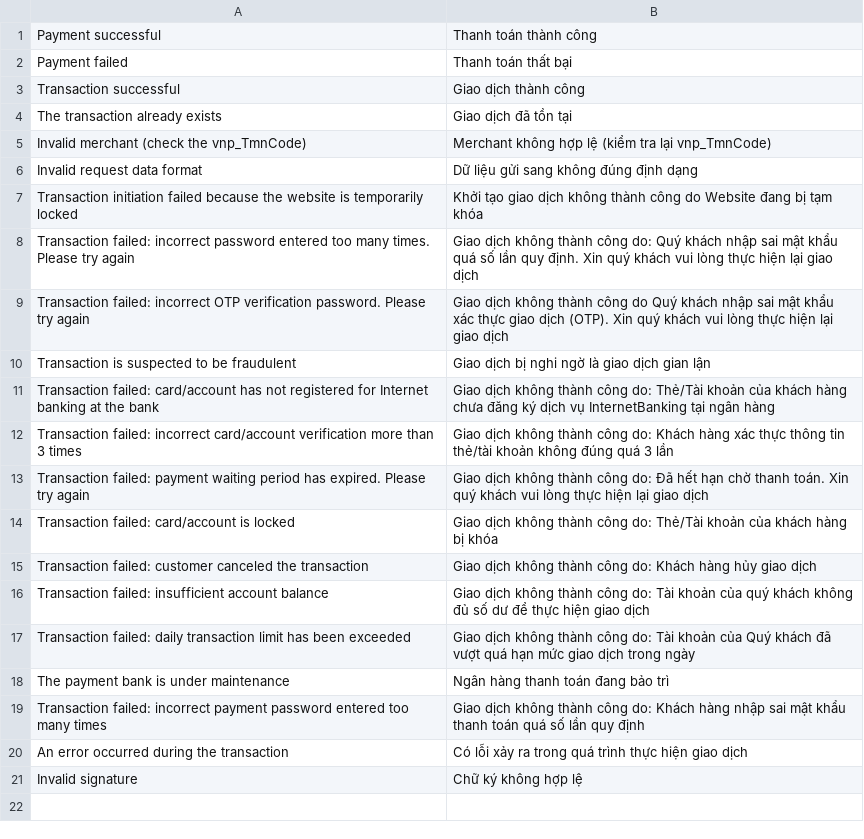
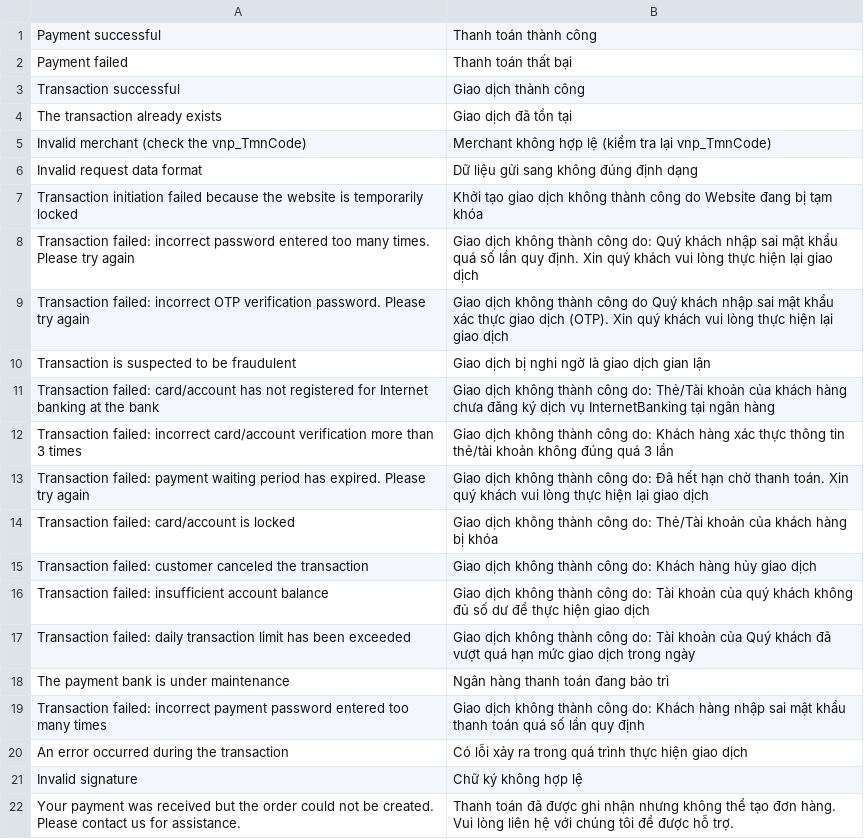
Before and after one commit to secomm-dev/slaunchpad, a CSV file: app/code/Secomm/VNPAY/i18n/vi_VN.csv, drawn as a sheet.

Commit message:
[SLP-228] Fix bug VNpay payment success not redirect checkout success and item cart have exist

```diff
--- a/app/code/Secomm/VNPAY/i18n/vi_VN.csv
+++ b/app/code/Secomm/VNPAY/i18n/vi_VN.csv
@@ -21 +21,2 @@
 "Invalid signature","Chữ ký không hợp lệ"
+"Your payment was received but the order could not be created. Please contact us for assistance.","Thanh toán đã được ghi nhận nhưng không thể tạo đơn hàng. Vui lòng liên hệ với chúng tôi để được hỗ trợ."
```
Also changed, not shown: app/code/Secomm/VNPAY/i18n/en_US.csv, 5 other files.
